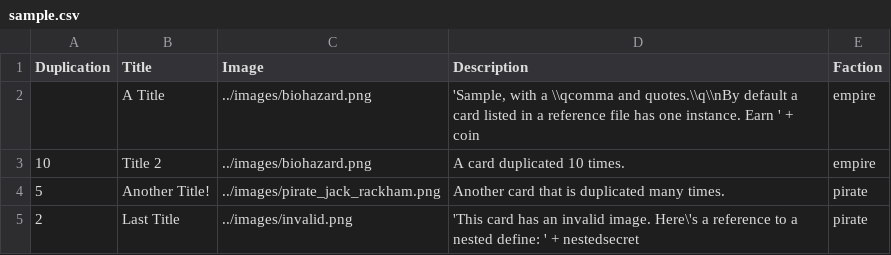
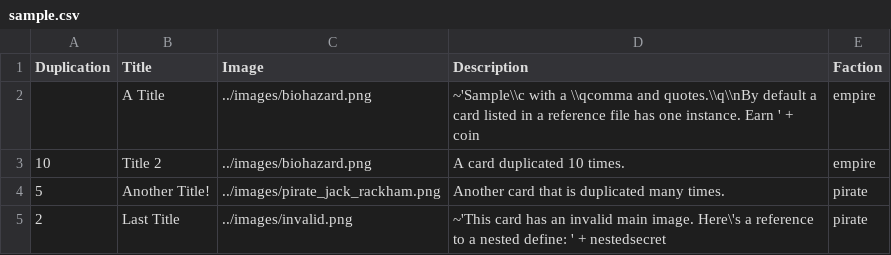
Before and after one commit to nhmkdev/cardmaker, a CSV file: CardMaker/bin/Release/Sample/javascript/sample.csv, drawn as a sheet.

Commit message:
JavaScript: Added an escape sequence so entries created in the reference file that begin with the single quote character are not trashed by calc/excel. Sequence: ~'

```diff
--- a/CardMaker/bin/Release/Sample/javascript/sample.csv
+++ b/CardMaker/bin/Release/Sample/javascript/sample.csv
@@ -1,5 +1,5 @@
 Duplication,Title,Image,Description,Faction
-,A Title,../images/biohazard.png,"'Sample, with a \\qcomma and quotes.\\q\\nBy default a card listed in a reference file has one instance. Earn ' + coin",empire
+,A Title,../images/biohazard.png,~'Sample\\c with a \\qcomma and quotes.\\q\\nBy default a card listed in a reference file has one instance. Earn ' + coin,empire
 10,Title 2,../images/biohazard.png,A card duplicated 10 times.,empire
 5,Another Title!,../images/pirate_jack_rackham.png,Another card that is duplicated many times.,pirate
-2,Last Title,../images/invalid.png,"'This card has an invalid image. Here\'s a reference to a nested define: ' + nestedsecret",pirate
+2,Last Title,../images/invalid.png,~'This card has an invalid main image. Here\'s a reference to a nested define: ' + nestedsecret,pirate
```
Also changed, not shown: CardMaker/bin/Release/Sample/javascript/sample2.csv, 3 other files.
